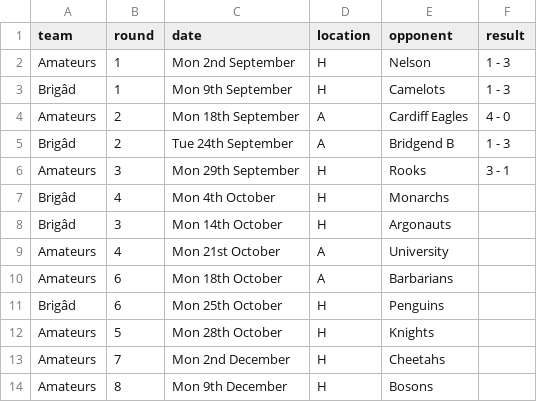
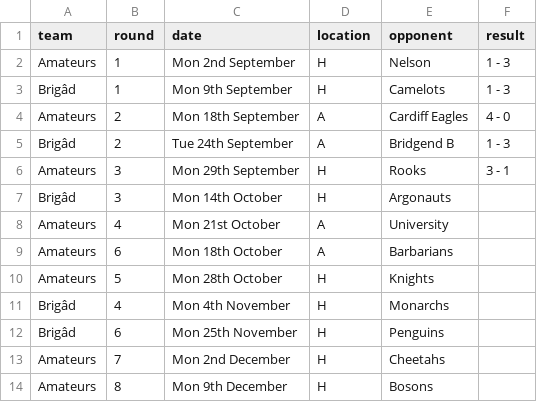
Before and after one commit to PentyrchChess/PentyrchChess.github.io, a CSV file: _data/fixtures.csv, drawn as a sheet; only a part is shown; removed rows and columns are numbered as before the commit, all else as after; the diff names each change by its address in the sheet, - before the commit and + after, or states it on an @@ line.

Commit message:
Update fixtures.csv
Update to fixture dates

```diff
--- a/_data/fixtures.csv
+++ b/_data/fixtures.csv
-row 7: Brigâd | 4 | Mon 4th October | H | Monarchs
-row 11: Brigâd | 6 | Mon 25th October | H | Penguins
+row 11: Brigâd | 4 | Mon 4th November | H | Monarchs
+row 12: Brigâd | 6 | Mon 25th November | H | Penguins
```
